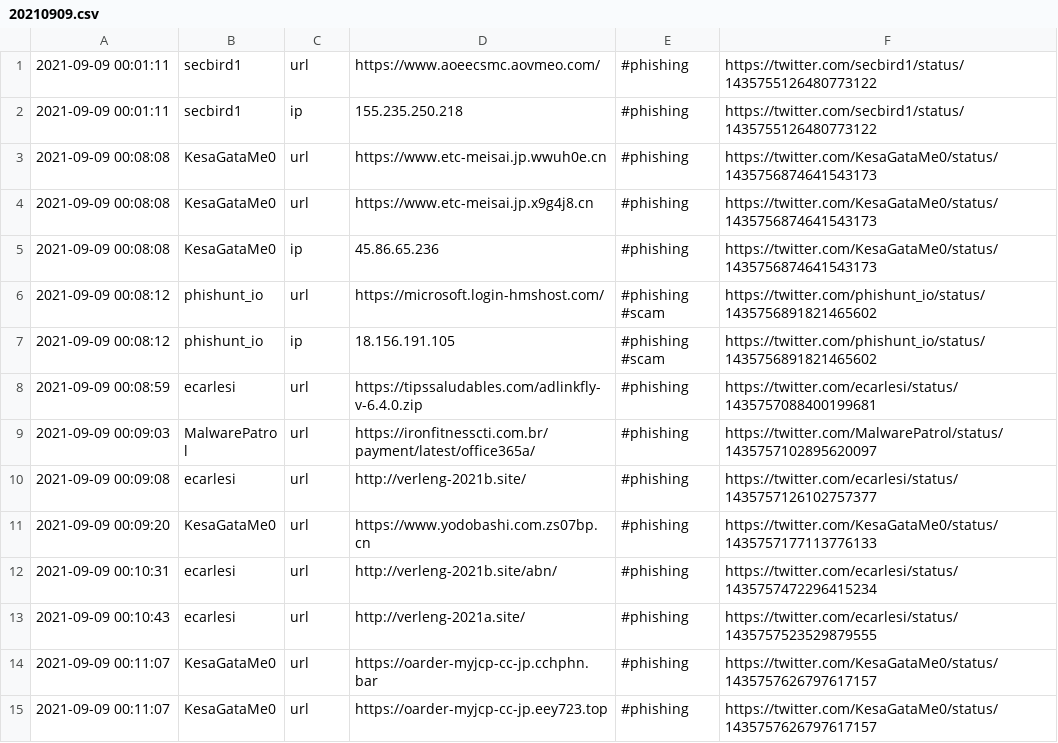
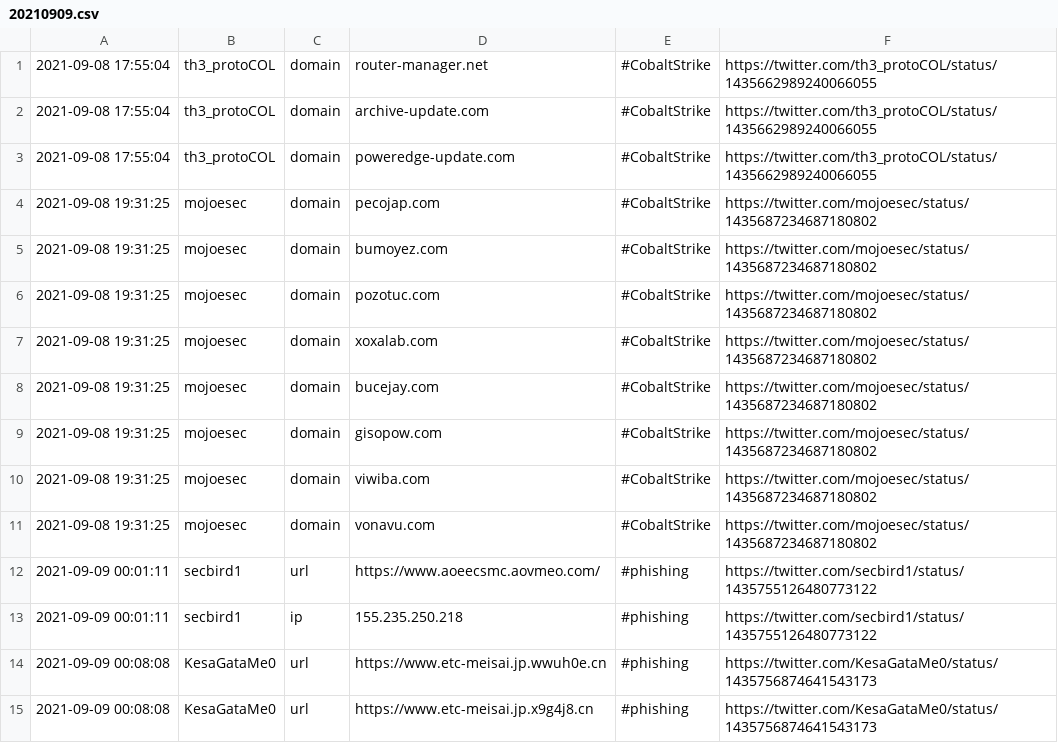
Before and after one commit to Shivammalaviya/TweetFeed, a CSV file: Sep_2021/20210909.csv, drawn as a sheet; only a part is shown; the shorter side is filled out with more unchanged rows; the diff names each change by its address in the sheet, - before the commit and + after, or states it on an @@ line.

```diff
--- a/Sep_2021/20210909.csv
+++ b/Sep_2021/20210909.csv
+row 1: 2021-09-08 17:55:04 | th3_protoCOL | domain | router-manager.net | #CobaltStrike | https://twitter.com/th3_protoCOL/status/1435662989240066055
+row 2: 2021-09-08 17:55:04 | th3_protoCOL | domain | archive-update.com | #CobaltStrike | https://twitter.com/th3_protoCOL/status/1435662989240066055
+row 3: 2021-09-08 17:55:04 | th3_protoCOL | domain | poweredge-update.com | #CobaltStrike | https://twitter.com/th3_protoCOL/status/1435662989240066055
+row 4: 2021-09-08 19:31:25 | mojoesec | domain | pecojap.com | #CobaltStrike | https://twitter.com/mojoesec/status/1435687234687180802
+row 5: 2021-09-08 19:31:25 | mojoesec | domain | bumoyez.com | #CobaltStrike | https://twitter.com/mojoesec/status/1435687234687180802
+row 6: 2021-09-08 19:31:25 | mojoesec | domain | pozotuc.com | #CobaltStrike | https://twitter.com/mojoesec/status/1435687234687180802
+row 7: 2021-09-08 19:31:25 | mojoesec | domain | xoxalab.com | #CobaltStrike | https://twitter.com/mojoesec/status/1435687234687180802
+row 8: 2021-09-08 19:31:25 | mojoesec | domain | bucejay.com | #CobaltStrike | https://twitter.com/mojoesec/status/1435687234687180802
+row 9: 2021-09-08 19:31:25 | mojoesec | domain | gisopow.com | #CobaltStrike | https://twitter.com/mojoesec/status/1435687234687180802
+row 10: 2021-09-08 19:31:25 | mojoesec | domain | viwiba.com | #CobaltStrike | https://twitter.com/mojoesec/status/1435687234687180802
+row 11: 2021-09-08 19:31:25 | mojoesec | domain | vonavu.com | #CobaltStrike | https://twitter.com/mojoesec/status/1435687234687180802
```
Also changed, not shown: week.csv, 3 other files.
